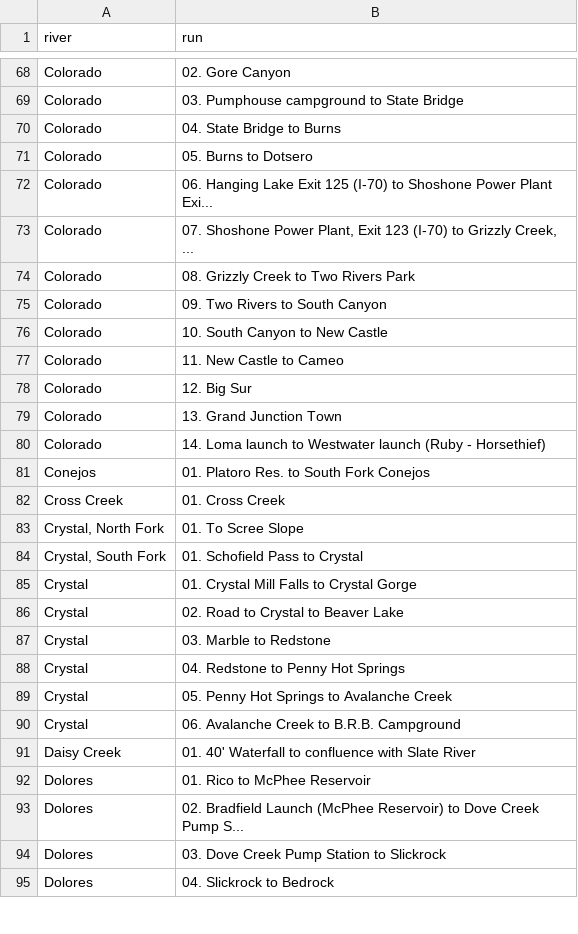
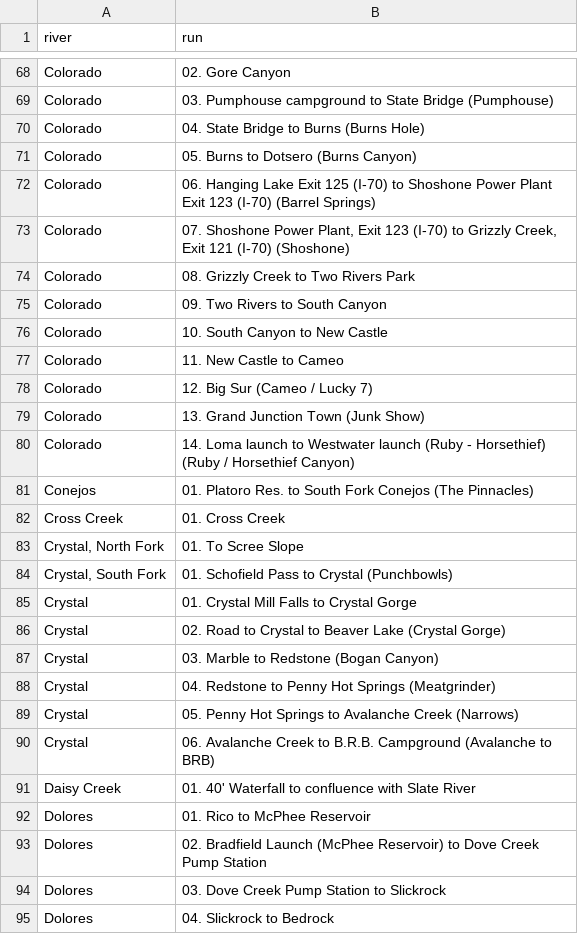
Before and after one commit to bwinterling/floatilla, a CSV file: db/runs.csv, drawn as a sheet; only a part is shown, gaps mark what is left out; the diff covers the shown part only; the diff names each change by its address in the sheet, - before the commit and + after, or states it on an @@ line.

```diff
--- a/db/runs.csv
+++ b/db/runs.csv
-B69 (run): …State Bridge
+B69 (run): …State Bridge (Pumphouse)
-B70 (run): 04. State Bridge to Burns
+B70 (run): 04. State Bridge to Burns (Burns Hole)
-B71 (run): 05. Burns to Dotsero
+B71 (run): 05. Burns to Dotsero (Burns Canyon)
-B72 (run): …Power Plant Exi...
+B72 (run): …Power Plant Exit 123 (I-70) (Barrel Springs)
-B73 (run): …Grizzly Creek, ...
+B73 (run): …Grizzly Creek, Exit 121 (I-70) (Shoshone)
-B78 (run): 12. Big Sur
+B78 (run): 12. Big Sur (Cameo / Lucky 7)
-B79 (run): 13. Grand Junction Town
+B79 (run): 13. Grand Junction Town (Junk Show)
-B80 (run): …- Horsethief)
+B80 (run): …- Horsethief) (Ruby / Horsethief Canyon)
-B81 (run): …Fork Conejos
+B81 (run): …Fork Conejos (The Pinnacles)
-B84 (run): 01. Schofield Pass to Crystal
+B84 (run): 01. Schofield Pass to Crystal (Punchbowls)
-B86 (run): 02. Road to Crystal to Beaver Lake
+B86 (run): 02. Road to Crystal to Beaver Lake (Crystal Gorge)
-B87 (run): 03. Marble to Redstone
+B87 (run): 03. Marble to Redstone (Bogan Canyon)
-B88 (run): 04. Redstone to Penny Hot Springs
+B88 (run): 04. Redstone to Penny Hot Springs (Meatgrinder)
-B89 (run): 05. Penny Hot Springs to Avalanche Creek
+B89 (run): 05. Penny Hot Springs to Avalanche Creek (Narrows)
-B90 (run): …B.R.B. Campground
+B90 (run): …B.R.B. Campground (Avalanche to BRB)
-B93 (run): …Creek Pump S...
+B93 (run): …Creek Pump Station
```
Also changed, not shown: 111 edited cells elsewhere in this file, 1 other file.
